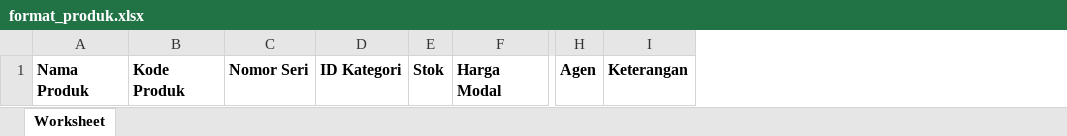
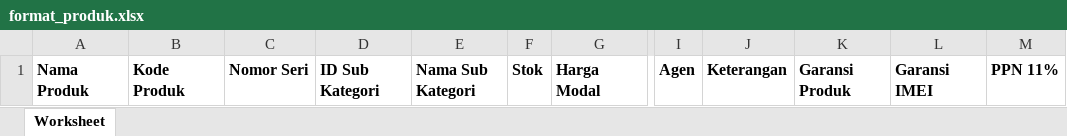
Before and after one commit to khaidir09/saraba-bisa, an Excel workbook: storage/app/public/assets/format_produk.xlsx, sheet Worksheet, drawn as a sheet; only a part is shown, gaps mark what is left out; values as stored, in another font and other column widths than the file's, no borders; removed rows and columns are numbered as before the commit, all else as after; the diff names each change by its address in the sheet, - before the commit and + after, or states it on an @@ line.

Commit message:
update format produk excel

```diff
--- a/storage/app/public/assets/format_produk.xlsx (sheet Worksheet)
+++ b/storage/app/public/assets/format_produk.xlsx (sheet Worksheet)
-column D, row 1: ID Kategori
+column D, row 1: ID Sub Kategori
+column E, row 1: Nama Sub Kategori
+column K, row 1: Garansi Produk
+column L, row 1: Garansi IMEI
+column M, row 1: PPN 11%
```
Also changed, not shown: 2 other files.
